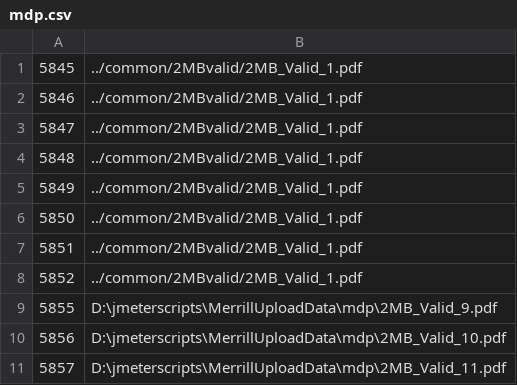
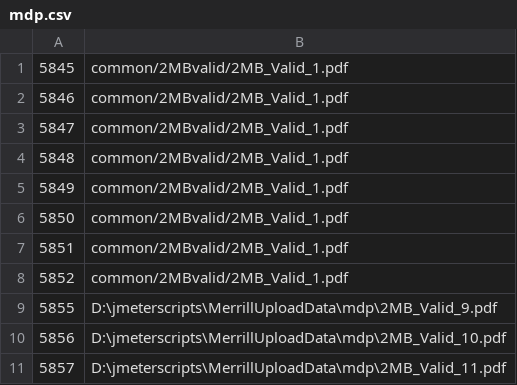
Before and after one commit to sanjudalla/performance, a CSV file: common/mdp.csv, drawn as a sheet; only a part is shown.

```diff
--- a/common/mdp.csv
+++ b/common/mdp.csv
@@ -1,9 +1,9 @@
-5845,../common/2MBvalid/2MB_Valid_1.pdf
-5846,../common/2MBvalid/2MB_Valid_1.pdf
-5847,../common/2MBvalid/2MB_Valid_1.pdf
-5848,../common/2MBvalid/2MB_Valid_1.pdf
-5849,../common/2MBvalid/2MB_Valid_1.pdf
-5850,../common/2MBvalid/2MB_Valid_1.pdf
-5851,../common/2MBvalid/2MB_Valid_1.pdf
-5852,../common/2MBvalid/2MB_Valid_1.pdf
+5845,common/2MBvalid/2MB_Valid_1.pdf
+5846,common/2MBvalid/2MB_Valid_1.pdf
+5847,common/2MBvalid/2MB_Valid_1.pdf
+5848,common/2MBvalid/2MB_Valid_1.pdf
+5849,common/2MBvalid/2MB_Valid_1.pdf
+5850,common/2MBvalid/2MB_Valid_1.pdf
+5851,common/2MBvalid/2MB_Valid_1.pdf
+5852,common/2MBvalid/2MB_Valid_1.pdf
 5855,D:\jmeterscripts\MerrillUploadData\mdp\2MB_Valid_9.pdf
```
Also changed, not shown: 4 other files.
